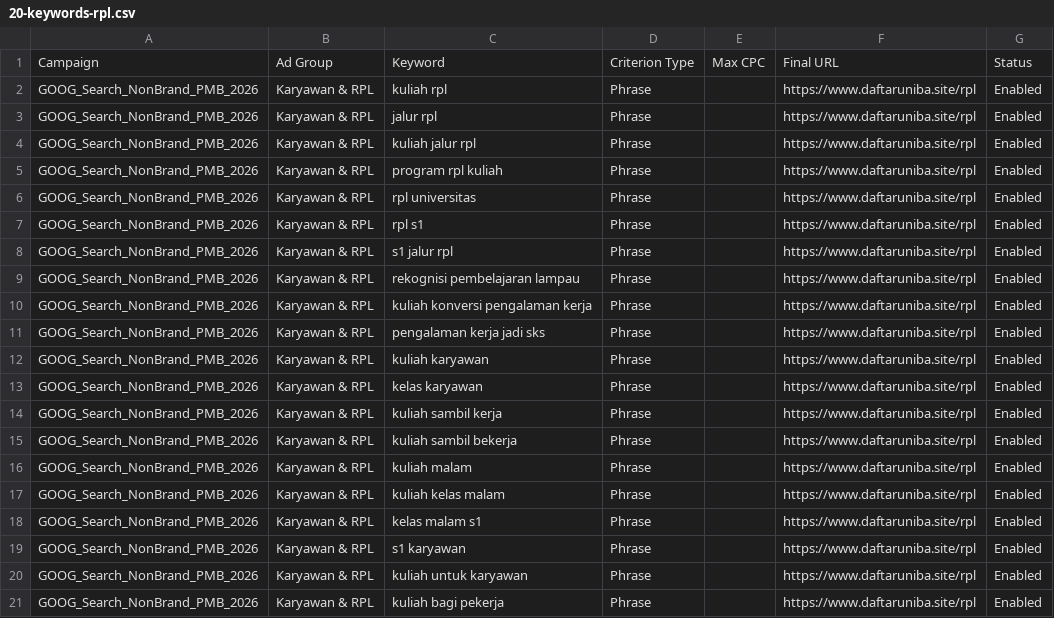
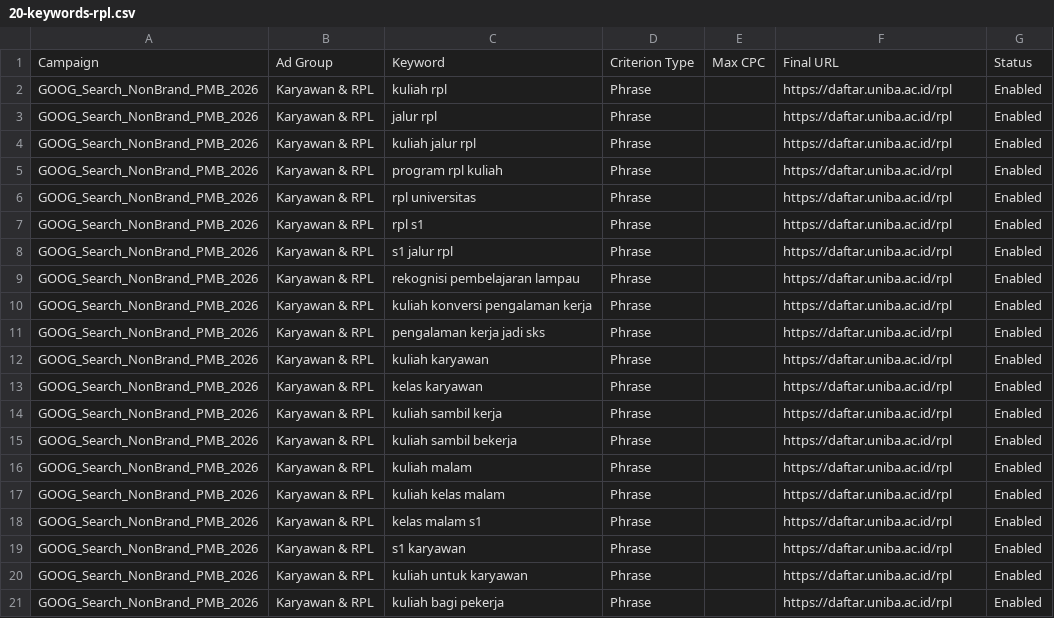
Before and after one commit to intipermataberkah-prog/uniba-landingpage, a CSV file: docs/google-ads-tier-a/20-keywords-rpl.csv, drawn as a sheet.

```diff
--- a/docs/google-ads-tier-a/20-keywords-rpl.csv
+++ b/docs/google-ads-tier-a/20-keywords-rpl.csv
@@ -1,21 +1,21 @@
 Campaign,Ad Group,Keyword,Criterion Type,Max CPC,Final URL,Status
-GOOG_Search_NonBrand_PMB_2026,Karyawan & RPL,kuliah rpl,Phrase,,https://www.daftaruniba.site/rpl,Enabled
-GOOG_Search_NonBrand_PMB_2026,Karyawan & RPL,jalur rpl,Phrase,,https://www.daftaruniba.site/rpl,Enabled
-GOOG_Search_NonBrand_PMB_2026,Karyawan & RPL,kuliah jalur rpl,Phrase,,https://www.daftaruniba.site/rpl,Enabled
-GOOG_Search_NonBrand_PMB_2026,Karyawan & RPL,program rpl kuliah,Phrase,,https://www.daftaruniba.site/rpl,Enabled
-GOOG_Search_NonBrand_PMB_2026,Karyawan & RPL,rpl universitas,Phrase,,https://www.daftaruniba.site/rpl,Enabled
-GOOG_Search_NonBrand_PMB_2026,Karyawan & RPL,rpl s1,Phrase,,https://www.daftaruniba.site/rpl,Enabled
-GOOG_Search_NonBrand_PMB_2026,Karyawan & RPL,s1 jalur rpl,Phrase,,https://www.daftaruniba.site/rpl,Enabled
-GOOG_Search_NonBrand_PMB_2026,Karyawan & RPL,rekognisi pembelajaran lampau,Phrase,,https://www.daftaruniba.site/rpl,Enabled
-GOOG_Search_NonBrand_PMB_2026,Karyawan & RPL,kuliah konversi pengalaman kerja,Phrase,,https://www.daftaruniba.site/rpl,Enabled
-GOOG_Search_NonBrand_PMB_2026,Karyawan & RPL,pengalaman kerja jadi sks,Phrase,,https://www.daftaruniba.site/rpl,Enabled
-GOOG_Search_NonBrand_PMB_2026,Karyawan & RPL,kuliah karyawan,Phrase,,https://www.daftaruniba.site/rpl,Enabled
-GOOG_Search_NonBrand_PMB_2026,Karyawan & RPL,kelas karyawan,Phrase,,https://www.daftaruniba.site/rpl,Enabled
-GOOG_Search_NonBrand_PMB_2026,Karyawan & RPL,kuliah sambil kerja,Phrase,,https://www.daftaruniba.site/rpl,Enabled
-GOOG_Search_NonBrand_PMB_2026,Karyawan & RPL,kuliah sambil bekerja,Phrase,,https://www.daftaruniba.site/rpl,Enabled
-GOOG_Search_NonBrand_PMB_2026,Karyawan & RPL,kuliah malam,Phrase,,https://www.daftaruniba.site/rpl,Enabled
-GOOG_Search_NonBrand_PMB_2026,Karyawan & RPL,kuliah kelas malam,Phrase,,https://www.daftaruniba.site/rpl,Enabled
-GOOG_Search_NonBrand_PMB_2026,Karyawan & RPL,kelas malam s1,Phrase,,https://www.daftaruniba.site/rpl,Enabled
-GOOG_Search_NonBrand_PMB_2026,Karyawan & RPL,s1 karyawan,Phrase,,https://www.daftaruniba.site/rpl,Enabled
-GOOG_Search_NonBrand_PMB_2026,Karyawan & RPL,kuliah untuk karyawan,Phrase,,https://www.daftaruniba.site/rpl,Enabled
-GOOG_Search_NonBrand_PMB_2026,Karyawan & RPL,kuliah bagi pekerja,Phrase,,https://www.daftaruniba.site/rpl,Enabled
+GOOG_Search_NonBrand_PMB_2026,Karyawan & RPL,kuliah rpl,Phrase,,https://daftar.uniba.ac.id/rpl,Enabled
+GOOG_Search_NonBrand_PMB_2026,Karyawan & RPL,jalur rpl,Phrase,,https://daftar.uniba.ac.id/rpl,Enabled
+GOOG_Search_NonBrand_PMB_2026,Karyawan & RPL,kuliah jalur rpl,Phrase,,https://daftar.uniba.ac.id/rpl,Enabled
+GOOG_Search_NonBrand_PMB_2026,Karyawan & RPL,program rpl kuliah,Phrase,,https://daftar.uniba.ac.id/rpl,Enabled
+GOOG_Search_NonBrand_PMB_2026,Karyawan & RPL,rpl universitas,Phrase,,https://daftar.uniba.ac.id/rpl,Enabled
+GOOG_Search_NonBrand_PMB_2026,Karyawan & RPL,rpl s1,Phrase,,https://daftar.uniba.ac.id/rpl,Enabled
+GOOG_Search_NonBrand_PMB_2026,Karyawan & RPL,s1 jalur rpl,Phrase,,https://daftar.uniba.ac.id/rpl,Enabled
+GOOG_Search_NonBrand_PMB_2026,Karyawan & RPL,rekognisi pembelajaran lampau,Phrase,,https://daftar.uniba.ac.id/rpl,Enabled
+GOOG_Search_NonBrand_PMB_2026,Karyawan & RPL,kuliah konversi pengalaman kerja,Phrase,,https://daftar.uniba.ac.id/rpl,Enabled
+GOOG_Search_NonBrand_PMB_2026,Karyawan & RPL,pengalaman kerja jadi sks,Phrase,,https://daftar.uniba.ac.id/rpl,Enabled
+GOOG_Search_NonBrand_PMB_2026,Karyawan & RPL,kuliah karyawan,Phrase,,https://daftar.uniba.ac.id/rpl,Enabled
+GOOG_Search_NonBrand_PMB_2026,Karyawan & RPL,kelas karyawan,Phrase,,https://daftar.uniba.ac.id/rpl,Enabled
+GOOG_Search_NonBrand_PMB_2026,Karyawan & RPL,kuliah sambil kerja,Phrase,,https://daftar.uniba.ac.id/rpl,Enabled
+GOOG_Search_NonBrand_PMB_2026,Karyawan & RPL,kuliah sambil bekerja,Phrase,,https://daftar.uniba.ac.id/rpl,Enabled
+GOOG_Search_NonBrand_PMB_2026,Karyawan & RPL,kuliah malam,Phrase,,https://daftar.uniba.ac.id/rpl,Enabled
+GOOG_Search_NonBrand_PMB_2026,Karyawan & RPL,kuliah kelas malam,Phrase,,https://daftar.uniba.ac.id/rpl,Enabled
+GOOG_Search_NonBrand_PMB_2026,Karyawan & RPL,kelas malam s1,Phrase,,https://daftar.uniba.ac.id/rpl,Enabled
+GOOG_Search_NonBrand_PMB_2026,Karyawan & RPL,s1 karyawan,Phrase,,https://daftar.uniba.ac.id/rpl,Enabled
+GOOG_Search_NonBrand_PMB_2026,Karyawan & RPL,kuliah untuk karyawan,Phrase,,https://daftar.uniba.ac.id/rpl,Enabled
+GOOG_Search_NonBrand_PMB_2026,Karyawan & RPL,kuliah bagi pekerja,Phrase,,https://daftar.uniba.ac.id/rpl,Enabled
```
Also changed, not shown: docs/google-ads-tier-a/03-keywords.csv, docs/google-ads-tier-a/05-responsive-search-ads.csv, 13 other files.
